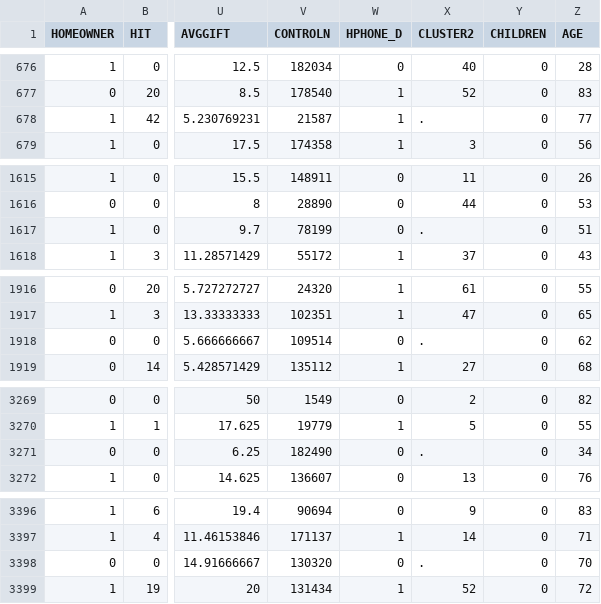
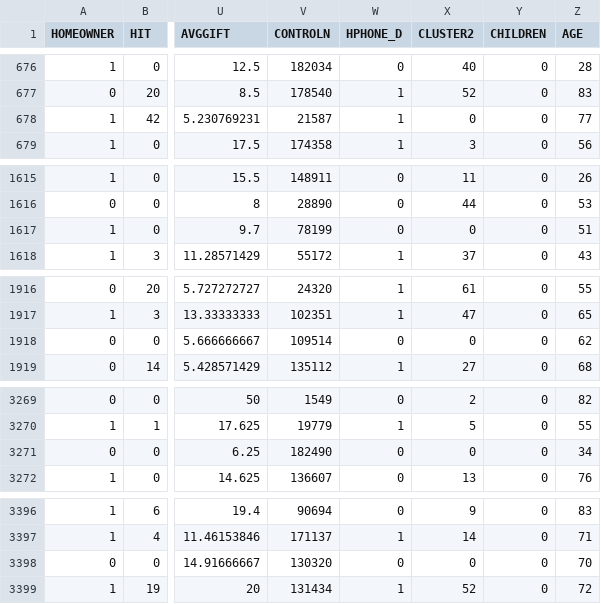
Before and after one commit to ClayGendron/QSO510, a CSV file: Data/qso_510_data_set_pva.csv, drawn as a sheet; only a part is shown, gaps mark what is left out; the diff names each change by its address in the sheet, - before the commit and + after, or states it on an @@ line.

```diff
--- a/Data/qso_510_data_set_pva.csv
+++ b/Data/qso_510_data_set_pva.csv
-X678 (CLUSTER2): .
+X678 (CLUSTER2): 0
-X1617 (CLUSTER2): .
+X1617 (CLUSTER2): 0
-X1918 (CLUSTER2): .
+X1918 (CLUSTER2): 0
-X3271 (CLUSTER2): .
+X3271 (CLUSTER2): 0
-X3398 (CLUSTER2): .
+X3398 (CLUSTER2): 0
```
Also changed, not shown: 2 other files.
